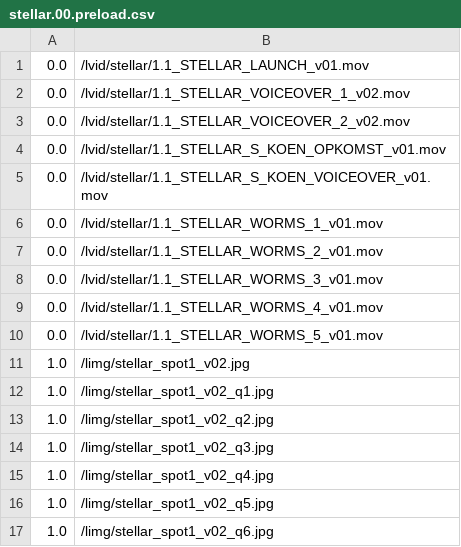
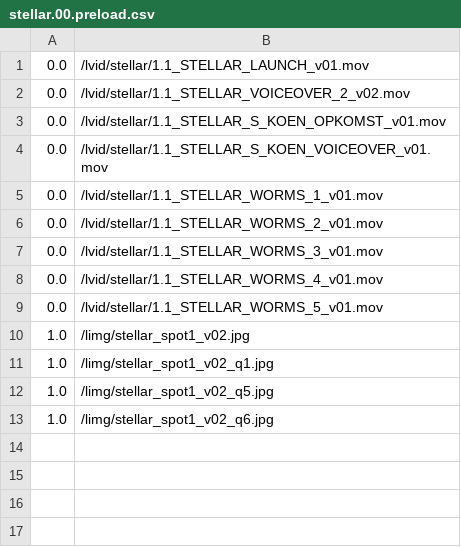
Before and after one commit to markkorput/of2030, a CSV file: of2030/bin/data/osc/stellar.00.preload.csv, drawn as a sheet.

Commit message:
stellar content tweaks

```diff
--- a/of2030/bin/data/osc/stellar.00.preload.csv
+++ b/of2030/bin/data/osc/stellar.00.preload.csv
@@ -1,3 +1,2 @@
 0.0,/lvid/stellar/1.1_STELLAR_LAUNCH_v01.mov
-0.0,/lvid/stellar/1.1_STELLAR_VOICEOVER_1_v02.mov
 0.0,/lvid/stellar/1.1_STELLAR_VOICEOVER_2_v02.mov
@@ -12,5 +11,2 @@
 1.0,/limg/stellar_spot1_v02_q1.jpg
-1.0,/limg/stellar_spot1_v02_q2.jpg
-1.0,/limg/stellar_spot1_v02_q3.jpg
-1.0,/limg/stellar_spot1_v02_q4.jpg
 1.0,/limg/stellar_spot1_v02_q5.jpg
```
Also changed, not shown: of2030/bin/data/osc/stellar.99.end.csv, 10 other files.
